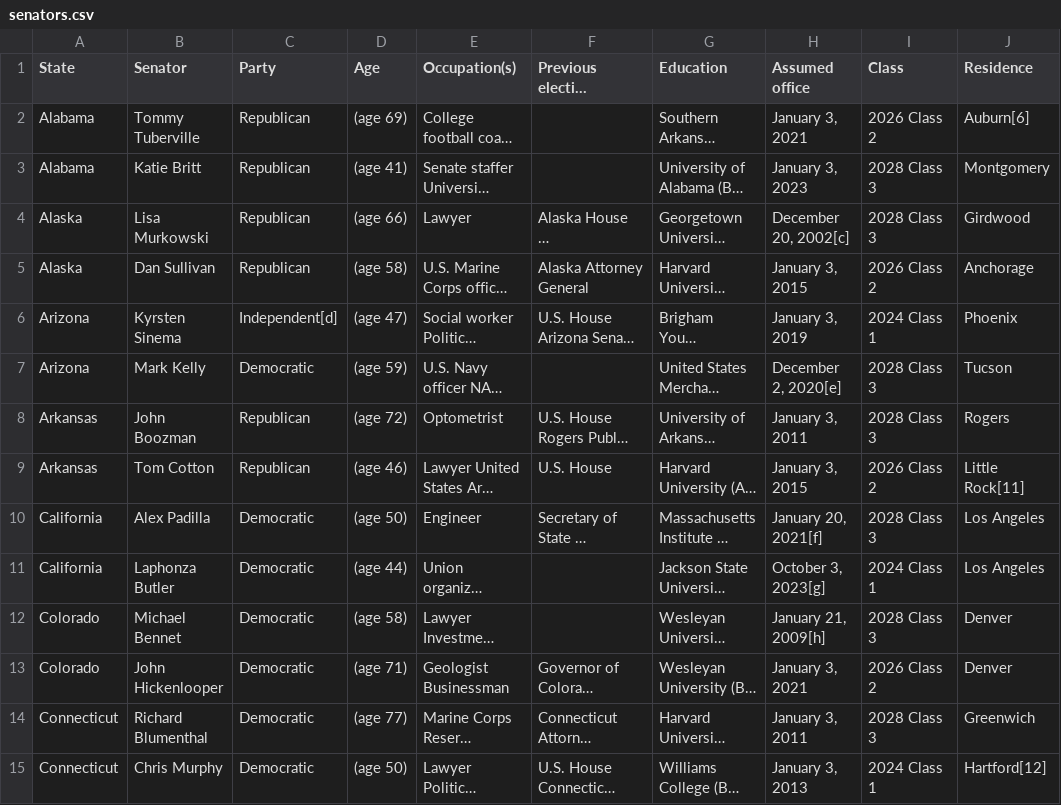
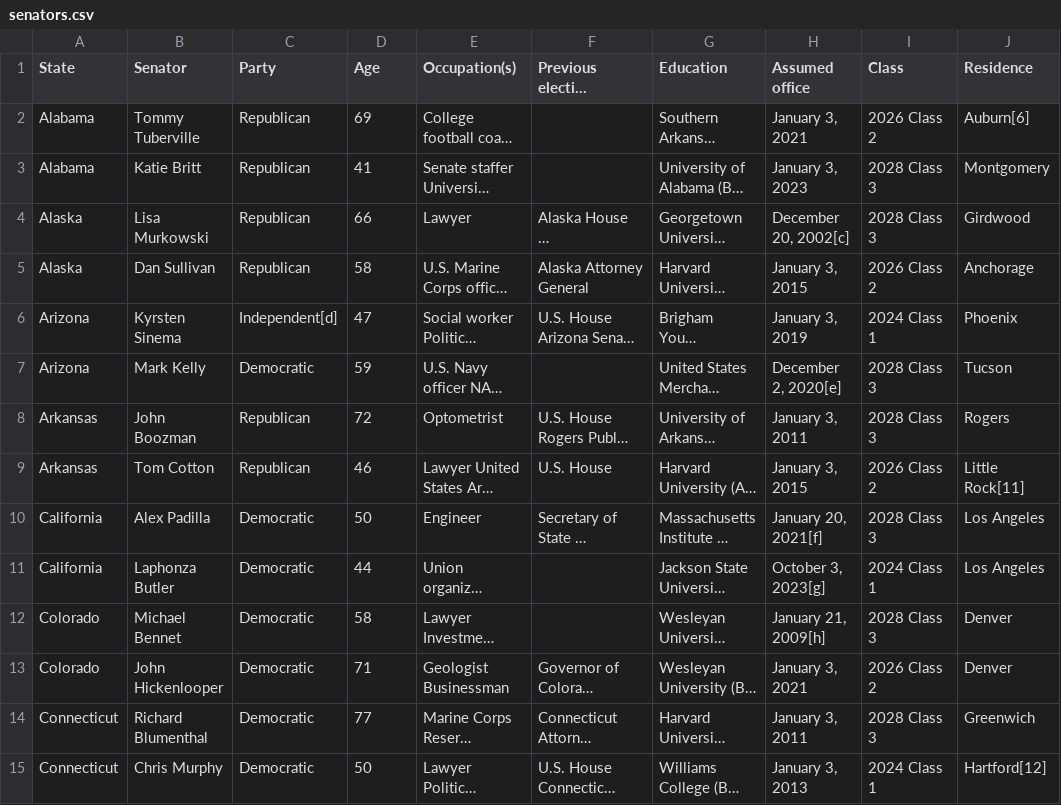
Before and after one commit to s185231/02805_SocialGraphs, a CSV file: usa_data/senators.csv, drawn as a sheet; only a part is shown; long unchanged cells end in …; the diff covers the shown part only; the diff names each change by its address in the sheet, - before the commit and + after, or states it on an @@ line.

```diff
--- a/usa_data/senators.csv
+++ b/usa_data/senators.csv
-D2 (Age): (age 69)
+D2 (Age): 69
-D3 (Age): (age 41)
+D3 (Age): 41
-D4 (Age): (age 66)
+D4 (Age): 66
-D5 (Age): (age 58)
+D5 (Age): 58
-D6 (Age): (age 47)
+D6 (Age): 47
-D7 (Age): (age 59)
+D7 (Age): 59
-D8 (Age): (age 72)
+D8 (Age): 72
-D9 (Age): (age 46)
+D9 (Age): 46
-D10 (Age): (age 50)
+D10 (Age): 50
-D11 (Age): (age 44)
+D11 (Age): 44
-D12 (Age): (age 58)
+D12 (Age): 58
-D13 (Age): (age 71)
+D13 (Age): 71
-D14 (Age): (age 77)
+D14 (Age): 77
-D15 (Age): (age 50)
+D15 (Age): 50
```
Also changed, not shown: 86 edited cells elsewhere in this file, 5 other files.
